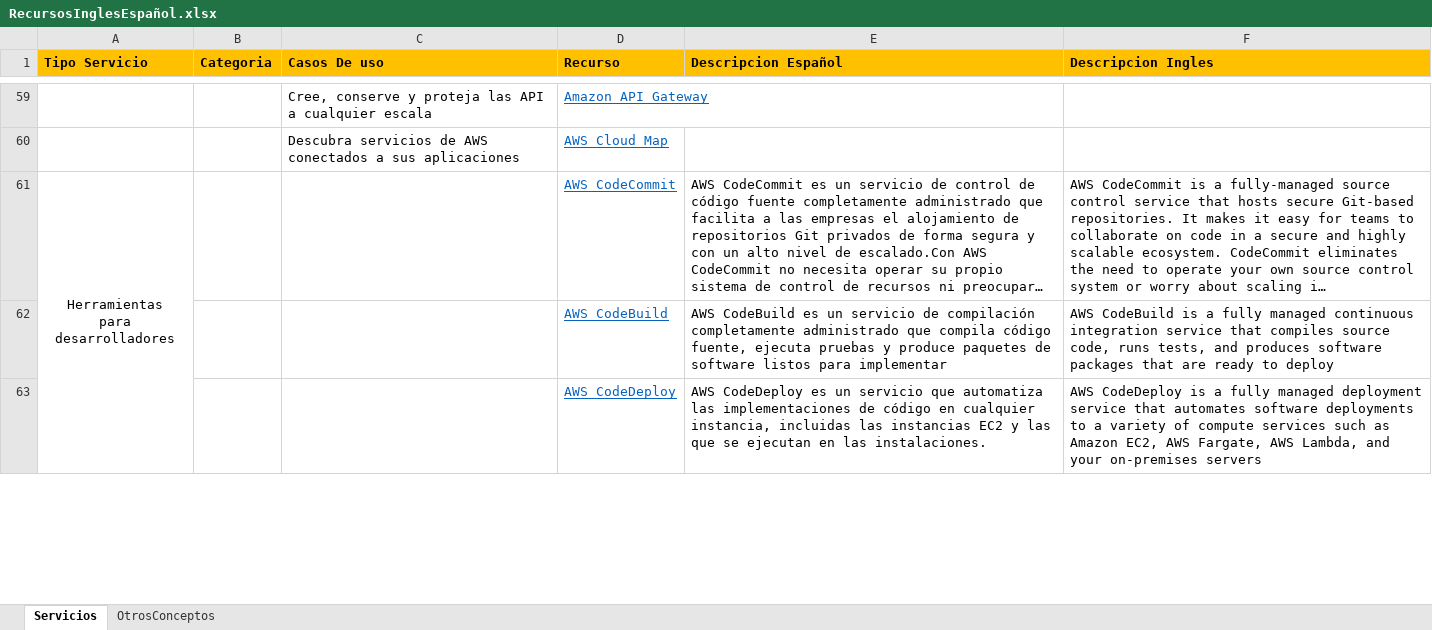
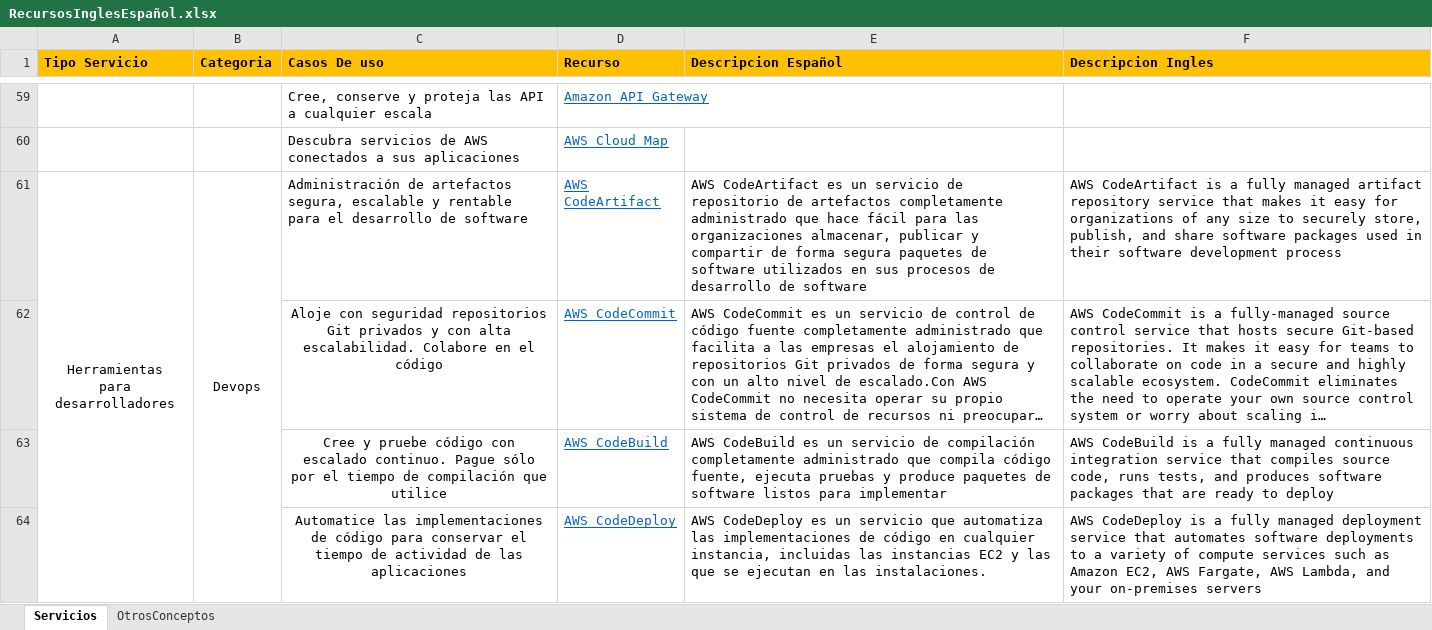
Before and after one commit to jrperez175/CloudAws, an Excel workbook: RecursosInglesEspañol.xlsx, sheet Servicios, drawn as a sheet; only a part is shown, gaps mark what is left out; long unchanged cells end in …; values as stored, in another font and other column widths than the file's, no borders; charts and pictures not drawn; removed rows and columns are numbered as before the commit, all else as after; ↵ is a line break in a cell; the diff covers the shown part only; the diff names each change by its address in the sheet, - before the commit and + after, or states it on an @@ line.

Commit message:
09Feb2021 07:00

```diff
--- a/RecursosInglesEspañol.xlsx (sheet Servicios)
+++ b/RecursosInglesEspañol.xlsx (sheet Servicios)
+row 61: Herramientas ↵ para desarrolladores | Devops | Administración de artefactos segura, escalable y rentable para el desarrollo de software | AWS CodeArtifact | AWS CodeArtifact es un servicio de repositorio de artefactos completamente administrado que hace fácil para las organizaciones almacenar, publicar y compartir de forma segura paquetes de software utilizados en sus procesos de desarrollo de software | AWS CodeArtifact is a fully managed artifact repository service that makes it easy for organizations of any size to securely store, publish, and share software packages used in their software development process
-A62 (Tipo Servicio): Herramientas ↵ para desarrolladores
+A62 (Tipo Servicio): (empty)
-A61:A66 merged
-C62 (Casos De uso): (empty)
+C62 (Casos De uso): Aloje con seguridad repositorios Git privados y con alta escalabilidad. Colabore en el código
-C63 (Casos De uso): (empty)
+C63 (Casos De uso): Cree y pruebe código con escalado continuo. Pague sólo por el tiempo de compilación que utilice
-C64 (Casos De uso): (empty)
+C64 (Casos De uso): Automatice las implementaciones de código para conservar el tiempo de actividad de las aplicaciones
```
Also changed, not shown: 6 added rows and 5 edited cells elsewhere in this sheet, charts or pictures.
